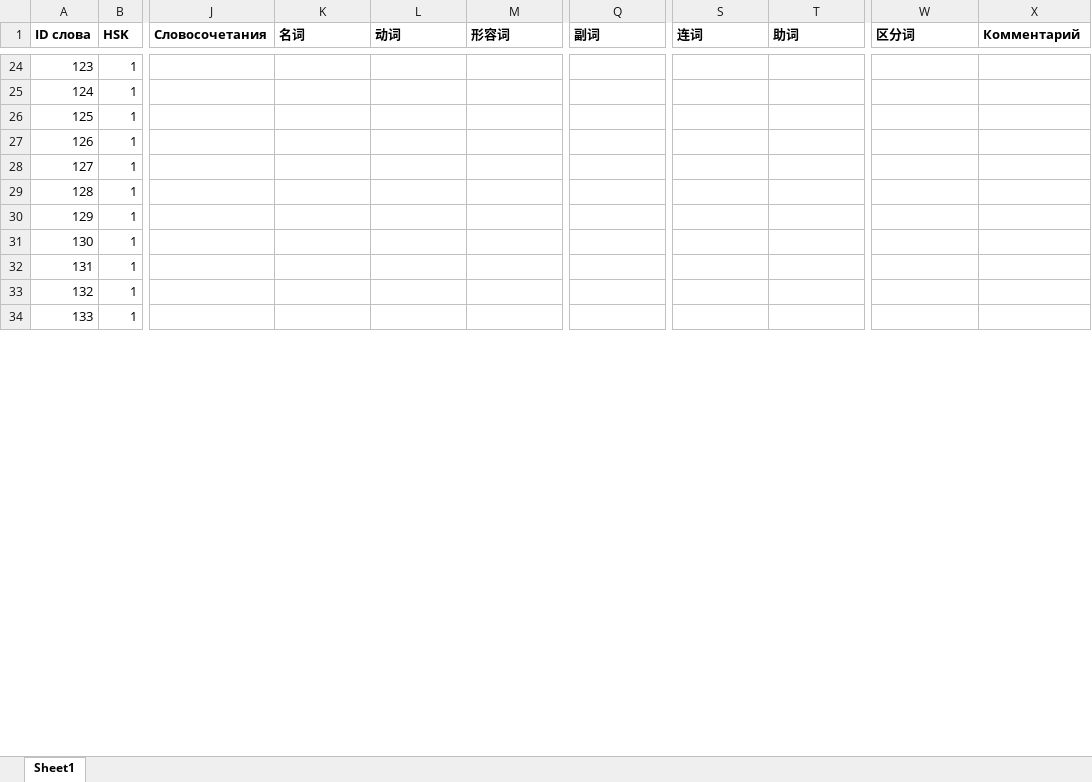
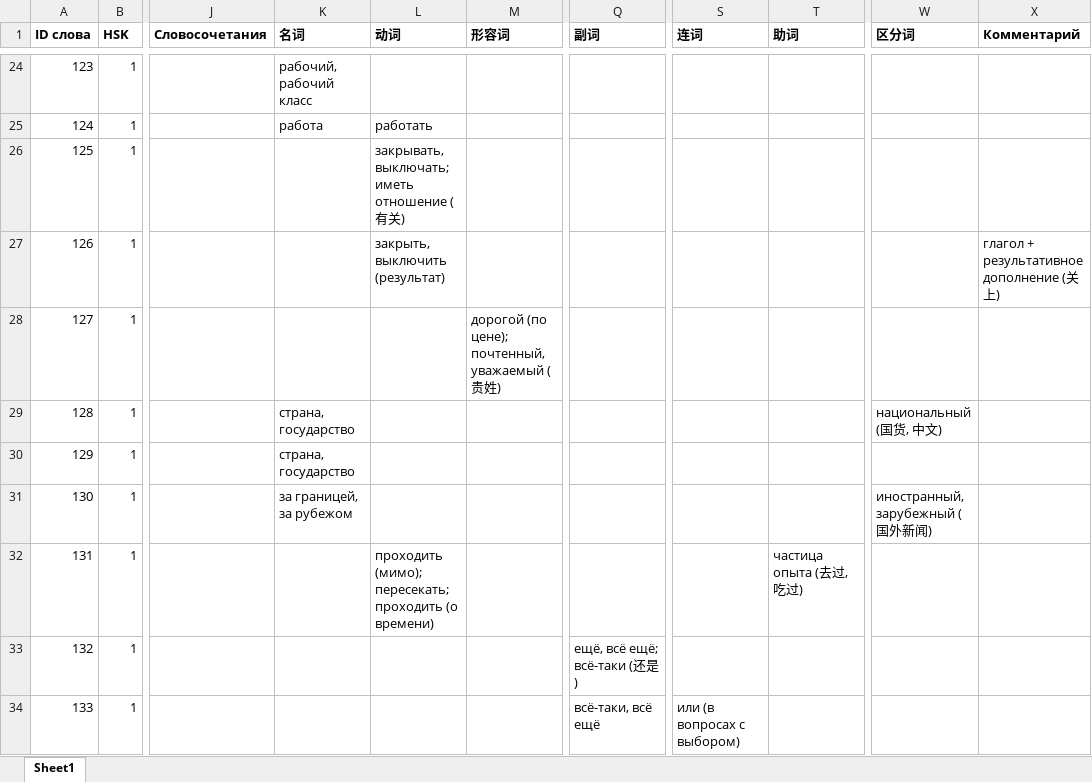
Before and after one commit to XeniaDay/ch_tones, an Excel workbook: HSK1_parts_of_speech_3(101-150).xlsx, sheet Sheet1, drawn as a sheet; only a part is shown, gaps mark what is left out; values as stored, in another font and other column widths than the file's, no borders; the diff covers the shown part only; the diff names each change by its address in the sheet, - before the commit and + after, or states it on an @@ line.

```diff
--- a/HSK1_parts_of_speech_3(101-150).xlsx (sheet Sheet1)
+++ b/HSK1_parts_of_speech_3(101-150).xlsx (sheet Sheet1)
-K24 (名词): (empty)
+K24 (名词): рабочий, рабочий класс
-K25 (名词): (empty)
+K25 (名词): работа
-L25 (动词): (empty)
+L25 (动词): работать
-L26 (动词): (empty)
+L26 (动词): закрывать, выключать; иметь отношение (有关)
-L27 (动词): (empty)
+L27 (动词): закрыть, выключить (результат)
-X27 (Комментарий): (empty)
+X27 (Комментарий): глагол + результативное дополнение (关上)
-M28 (形容词): (empty)
+M28 (形容词): дорогой (по цене); почтенный, уважаемый (贵姓)
-K29:K30 (名词): (empty)
+K29:K30 (名词): страна, государство
-W29 (区分词): (empty)
+W29 (区分词): национальный (国货, 中文)
-K31 (名词): (empty)
+K31 (名词): за границей, за рубежом
-W31 (区分词): (empty)
+W31 (区分词): иностранный, зарубежный (国外新闻)
-L32 (动词): (empty)
+L32 (动词): проходить (мимо); пересекать; проходить (о времени)
-T32 (助词): (empty)
+T32 (助词): частица опыта (去过, 吃过)
-Q33 (副词): (empty)
+Q33 (副词): ещё, всё ещё; всё-таки (还是)
-Q34 (副词): (empty)
+Q34 (副词): всё-таки, всё ещё
-S34 (连词): (empty)
+S34 (连词): или (в вопросах с выбором)
```
Also changed, not shown: 57 edited cells elsewhere in this sheet.
